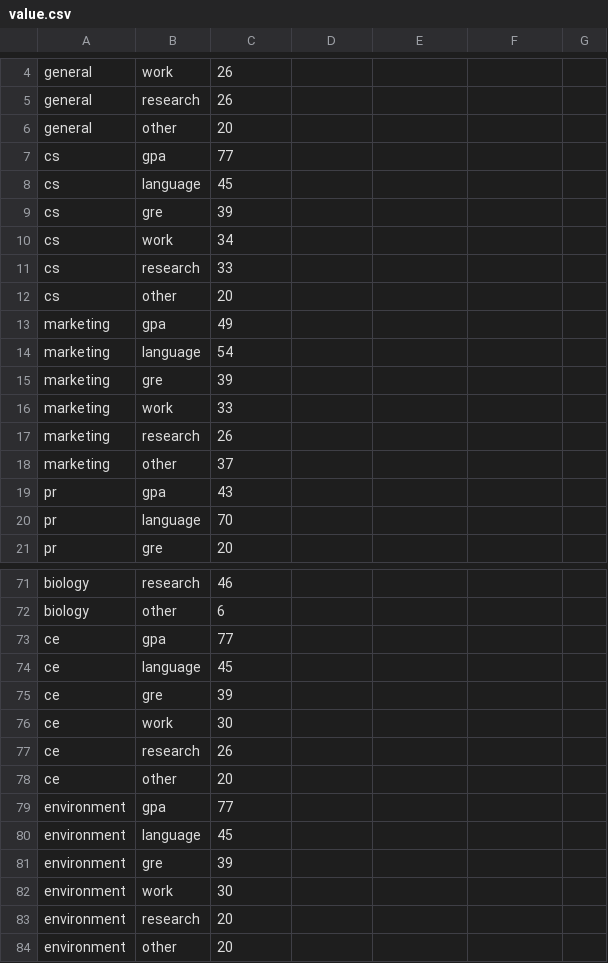
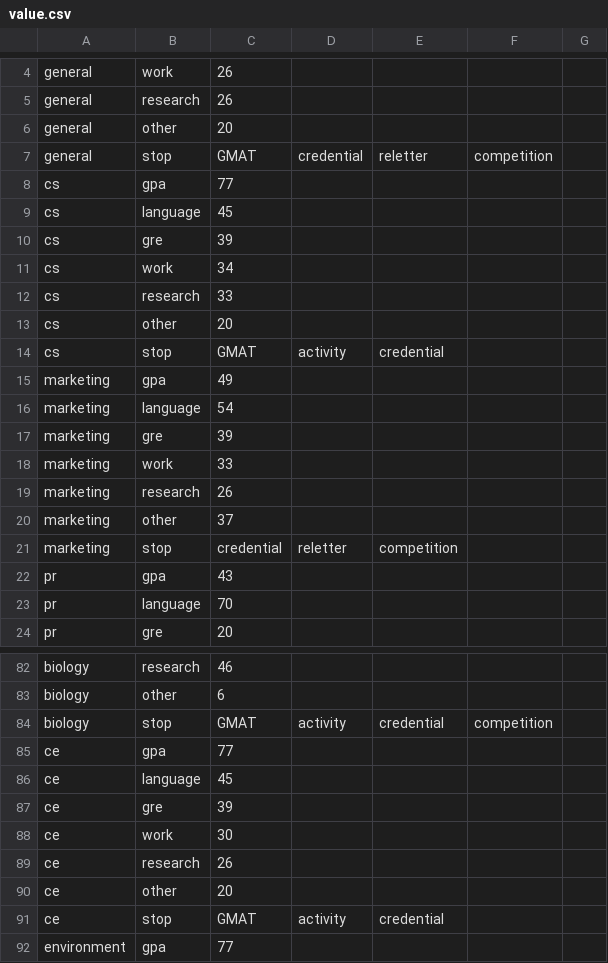
Before and after one commit to SmartRiver/python, a CSV file: python_service/resource/assess_rule/value.csv, drawn as a sheet; only a part is shown, gaps mark what is left out; the shorter side is filled out with more unchanged rows; the diff covers the shown part only; the diff names each change by its address in the sheet, - before the commit and + after, or states it on an @@ line.

```diff
--- a/python_service/resource/assess_rule/value.csv
+++ b/python_service/resource/assess_rule/value.csv
+row 7: general | stop | GMAT | credential | reletter | competition
+row 14: cs | stop | GMAT | activity | credential
+row 21: marketing | stop | credential | reletter | competition
+row 84: biology | stop | GMAT | activity | credential | competition
+row 91: ce | stop | GMAT | activity | credential
```
Also changed, not shown: 11 added rows elsewhere in this file, python_service/resource/assess_rule/general.csv, 1 other file.
